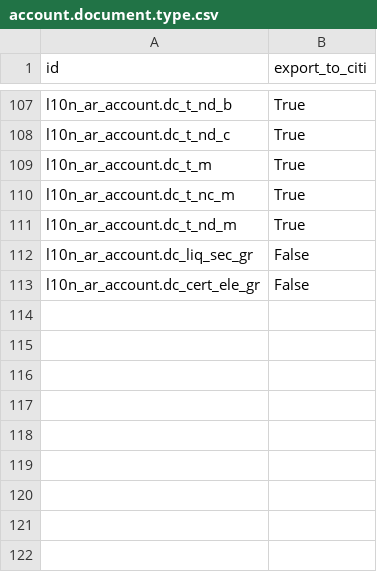
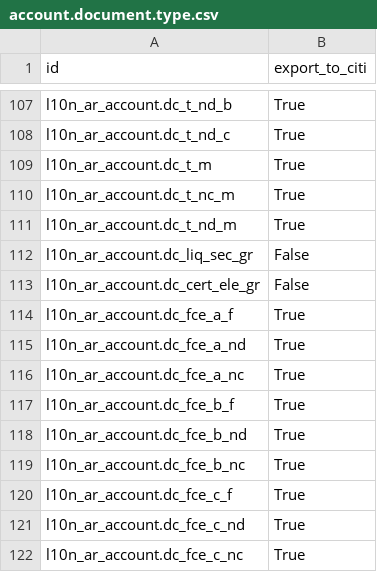
Before and after one commit to ingadhoc/odoo-argentina, a CSV file: l10n_ar_account_vat_ledger_citi/data/account.document.type.csv, drawn as a sheet; only a part is shown, gaps mark what is left out; the diff names each change by its address in the sheet, - before the commit and + after, or states it on an @@ line.

```diff
--- a/l10n_ar_account_vat_ledger_citi/data/account.document.type.csv
+++ b/l10n_ar_account_vat_ledger_citi/data/account.document.type.csv
+row 114: l10n_ar_account.dc_fce_a_f | True
+row 115: l10n_ar_account.dc_fce_a_nd | True
+row 116: l10n_ar_account.dc_fce_a_nc | True
+row 117: l10n_ar_account.dc_fce_b_f | True
+row 118: l10n_ar_account.dc_fce_b_nd | True
+row 119: l10n_ar_account.dc_fce_b_nc | True
+row 120: l10n_ar_account.dc_fce_c_f | True
+row 121: l10n_ar_account.dc_fce_c_nd | True
+row 122: l10n_ar_account.dc_fce_c_nc | True
```
Also changed, not shown: l10n_ar_account/data/account.document.type.csv, 3 other files.
